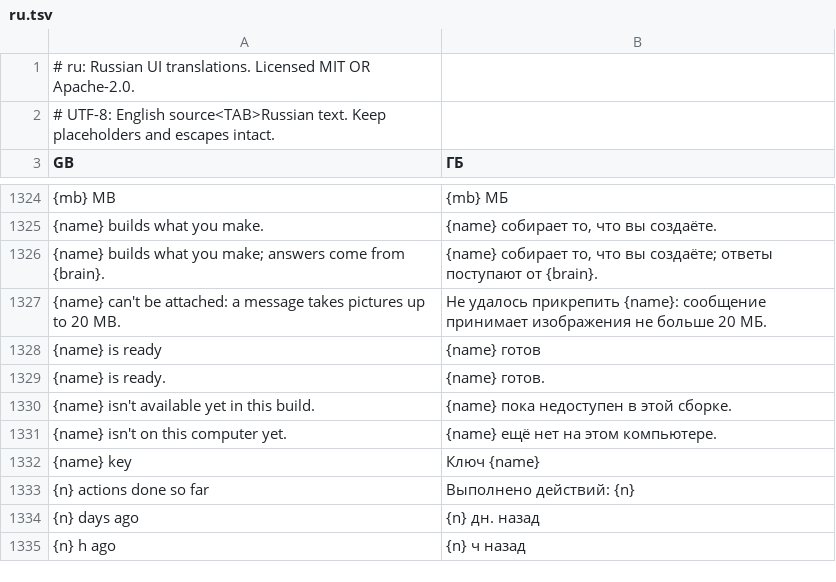
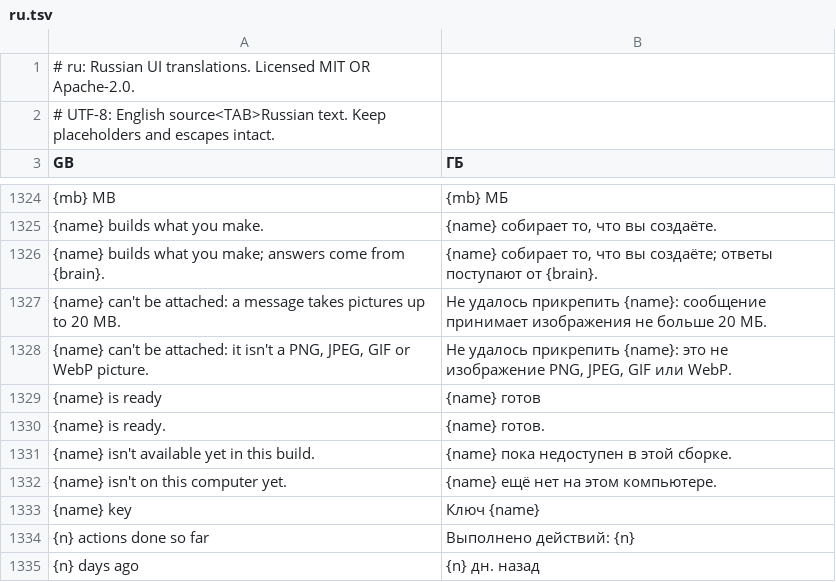
Before and after one commit to GreyCatVP/craft-anything, a TSV file: crates/ui-egui/src/i18n/ru.tsv, drawn as a sheet; only a part is shown, gaps mark what is left out; the shorter side is filled out with more unchanged rows; the diff names each change by its address in the sheet, - before the commit and + after, or states it on an @@ line.

```diff
--- a/crates/ui-egui/src/i18n/ru.tsv
+++ b/crates/ui-egui/src/i18n/ru.tsv
+row 1328: {name} can't be attached: it isn't a PNG, JPEG, GIF or WebP picture. | Не удалось прикрепить {name}: это не изображение PNG, JPEG, GIF или WebP.
```
Also changed, not shown: crates/ui-egui/src/fr.tsv, crates/ui-egui/src/i18n/zh-hans.tsv, 6 other files.
